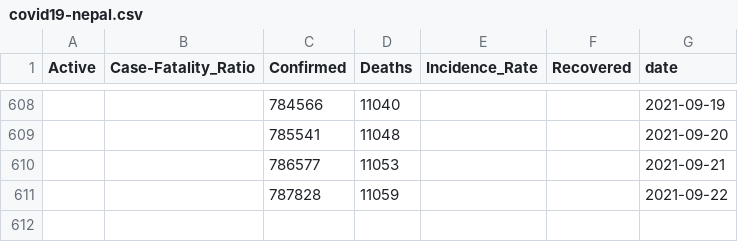
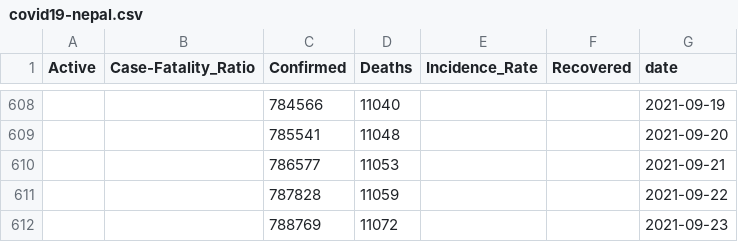
Before and after one commit to divyamani1/COVID19-Nepal, a CSV file: covid19-nepal.csv, drawn as a sheet; only a part is shown, gaps mark what is left out.

Commit message:
Update dataset (12-31-2020)

```diff
--- a/covid19-nepal.csv
+++ b/covid19-nepal.csv
@@ -611 +611,2 @@ Active,Case-Fatality_Ratio,Confirmed,Deaths,Incidence_Rate,Recovered,date
 ,,787828,11059,,,2021-09-22
+,,788769,11072,,,2021-09-23
```
